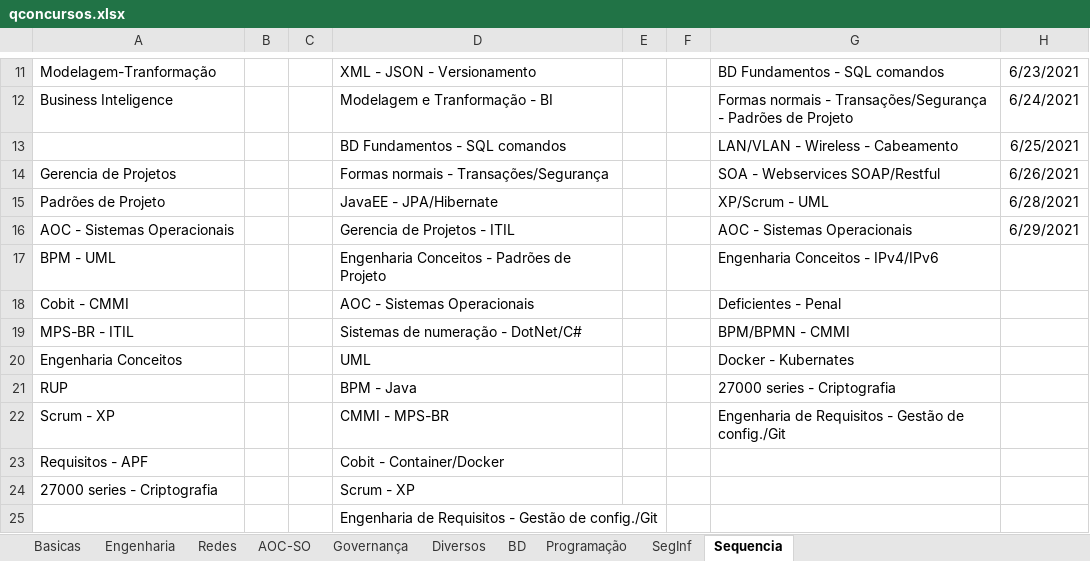
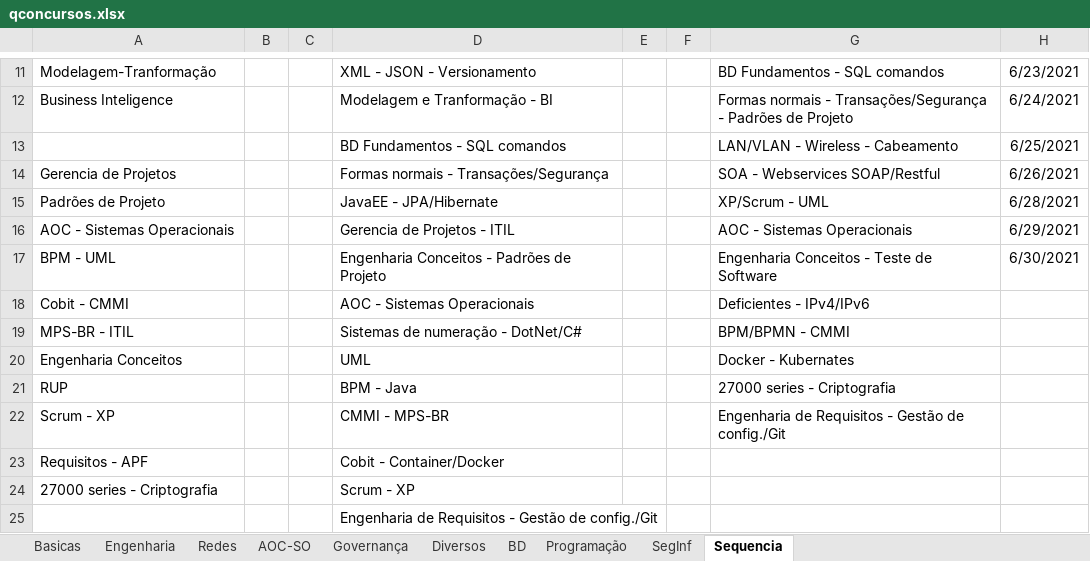
Before and after one commit to willhc1984/estudos, an Excel workbook: qconcursos.xlsx, sheet Sequencia, drawn as a sheet; only a part is shown, gaps mark what is left out; values as stored, in another font and other column widths than the file's, no borders; the diff names each change by its address in the sheet, - before the commit and + after, or states it on an @@ line.

Commit message:
up

```diff
--- a/qconcursos.xlsx (sheet Sequencia)
+++ b/qconcursos.xlsx (sheet Sequencia)
-G17: Engenharia Conceitos - IPv4/IPv6
+G17: Engenharia Conceitos - Teste de Software
-H17: (empty)
+H17: 6/30/2021
-G18: Deficientes - Penal
+G18: Deficientes - IPv4/IPv6
```
Also changed, not shown: sheet Engenharia, sheet AOC-SO.
